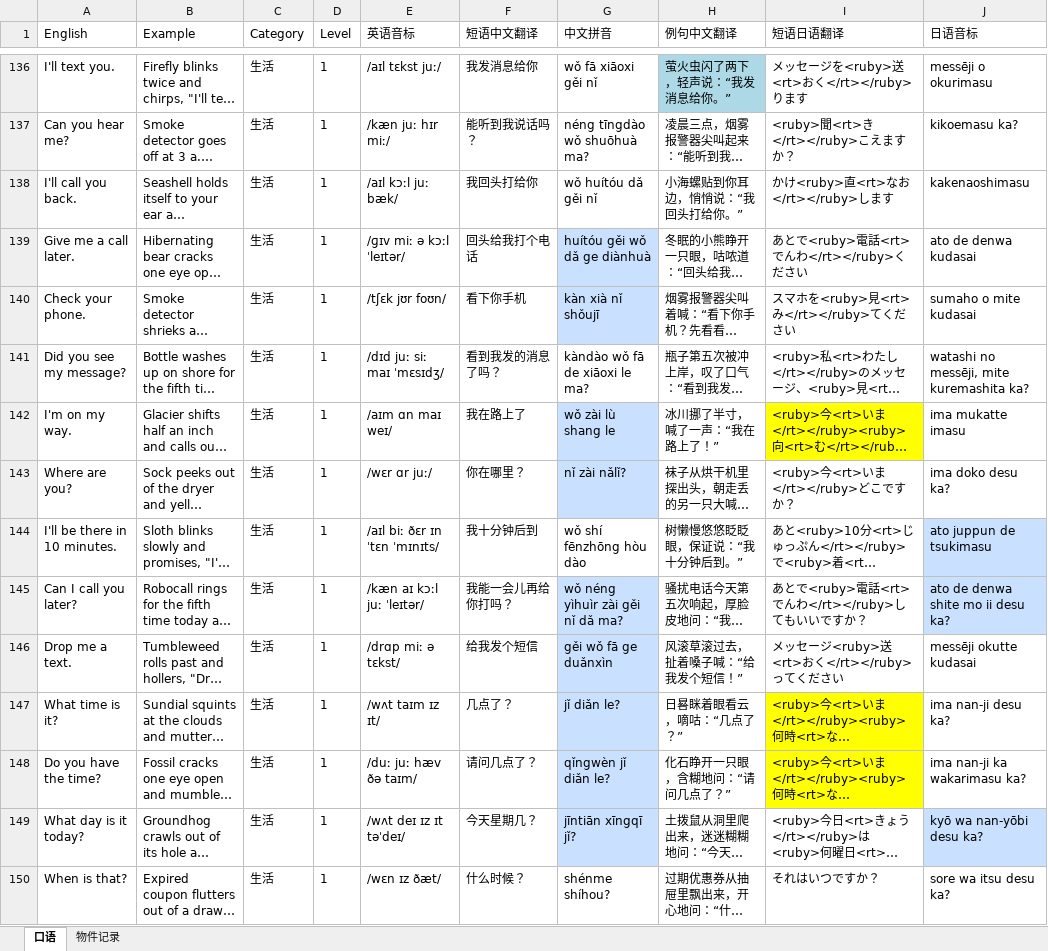
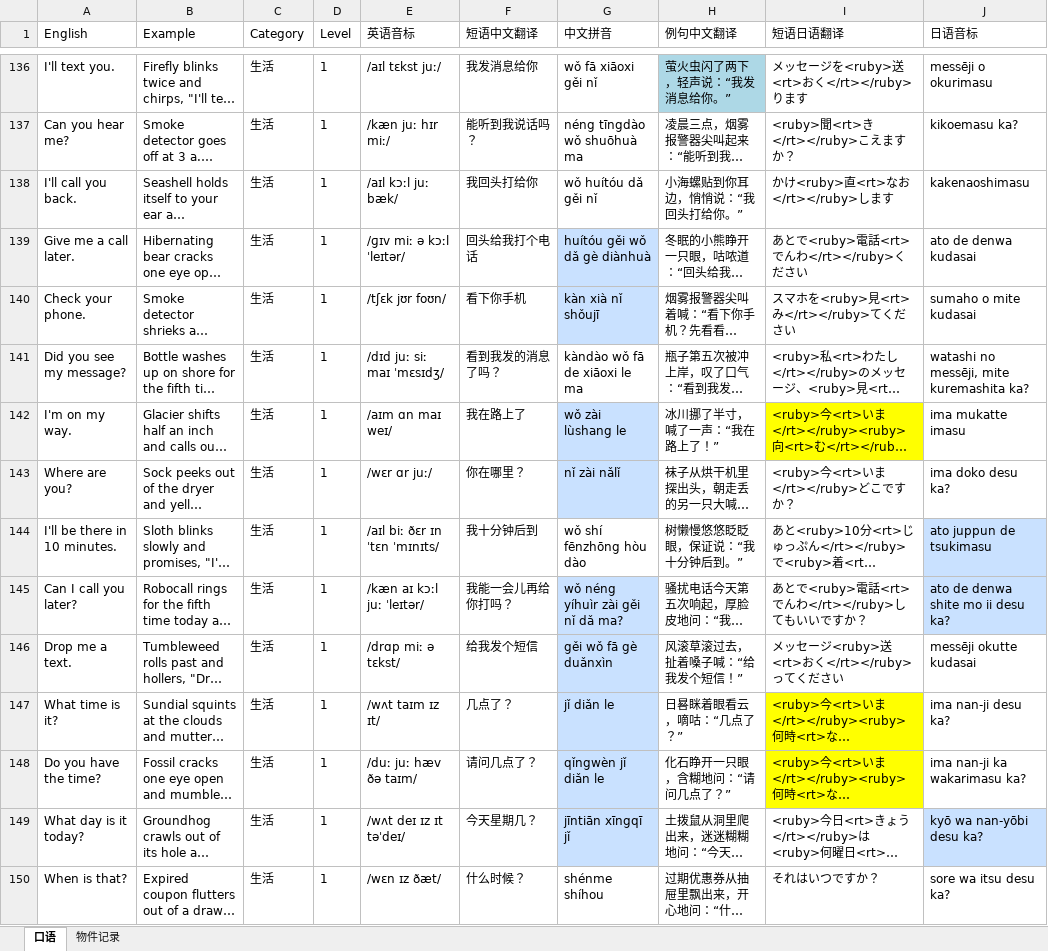
Before and after one commit to meowmeowstar19-web/zz-vocab-app, an Excel workbook: update_data_folder/PhraseList.xlsx, sheet 口语, drawn as a sheet; only a part is shown, gaps mark what is left out; long unchanged cells end in …; values as stored, in another font and other column widths than the file's, no borders; the diff covers the shown part only; the diff names each change by its address in the sheet, - before the commit and + after, or states it on an @@ line.

```diff
--- a/update_data_folder/PhraseList.xlsx (sheet 口语)
+++ b/update_data_folder/PhraseList.xlsx (sheet 口语)
-G137 (中文拼音): néng tīngdào wǒ shuōhuà ma?
+G137 (中文拼音): néng tīngdào wǒ shuōhuà ma
-G139 (中文拼音): huítóu gěi wǒ dǎ ge diànhuà
+G139 (中文拼音): huítóu gěi wǒ dǎ gè diànhuà
-G141 (中文拼音): kàndào wǒ fā de xiāoxi le ma?
+G141 (中文拼音): kàndào wǒ fā de xiāoxi le ma
-G142 (中文拼音): wǒ zài lù shang le
+G142 (中文拼音): wǒ zài lùshang le
-G143 (中文拼音): nǐ zài nǎlǐ?
+G143 (中文拼音): nǐ zài nǎlǐ
-G145 (中文拼音): wǒ néng yìhuìr zài gěi nǐ dǎ ma?
+G145 (中文拼音): wǒ néng yíhuìr zài gěi nǐ dǎ ma?
-G146 (中文拼音): gěi wǒ fā ge duǎnxìn
+G146 (中文拼音): gěi wǒ fā gè duǎnxìn
-G147 (中文拼音): jǐ diǎn le?
+G147 (中文拼音): jǐ diǎn le
-G148 (中文拼音): qǐngwèn jǐ diǎn le?
+G148 (中文拼音): qǐngwèn jǐ diǎn le
-G149 (中文拼音): jīntiān xīngqī jǐ?
+G149 (中文拼音): jīntiān xīngqī jǐ
-G150 (中文拼音): shénme shíhou?
+G150 (中文拼音): shénme shíhou
```
Also changed, not shown: 103 edited cells and cell formats elsewhere in this sheet, 6 other files.
